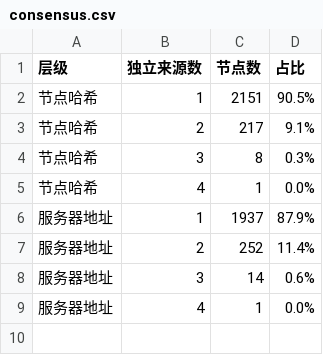
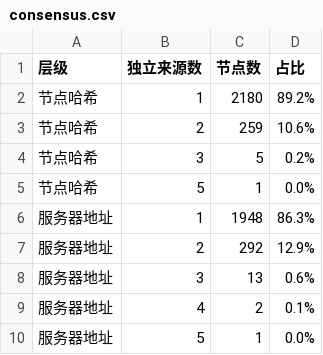
Before and after one commit to learnLi/free-nodes, a CSV file: consensus.csv, drawn as a sheet.

```diff
--- a/consensus.csv
+++ b/consensus.csv
@@ -1,9 +1,10 @@
 层级,独立来源数,节点数,占比
-节点哈希,1,2151,90.5%
-节点哈希,2,217,9.1%
-节点哈希,3,8,0.3%
-节点哈希,4,1,0.0%
-服务器地址,1,1937,87.9%
-服务器地址,2,252,11.4%
-服务器地址,3,14,0.6%
-服务器地址,4,1,0.0%
+节点哈希,1,2180,89.2%
+节点哈希,2,259,10.6%
+节点哈希,3,5,0.2%
+节点哈希,5,1,0.0%
+服务器地址,1,1948,86.3%
+服务器地址,2,292,12.9%
+服务器地址,3,13,0.6%
+服务器地址,4,2,0.1%
+服务器地址,5,1,0.0%
```
Also changed, not shown: list_result.csv, probe.csv, 48 other files.
